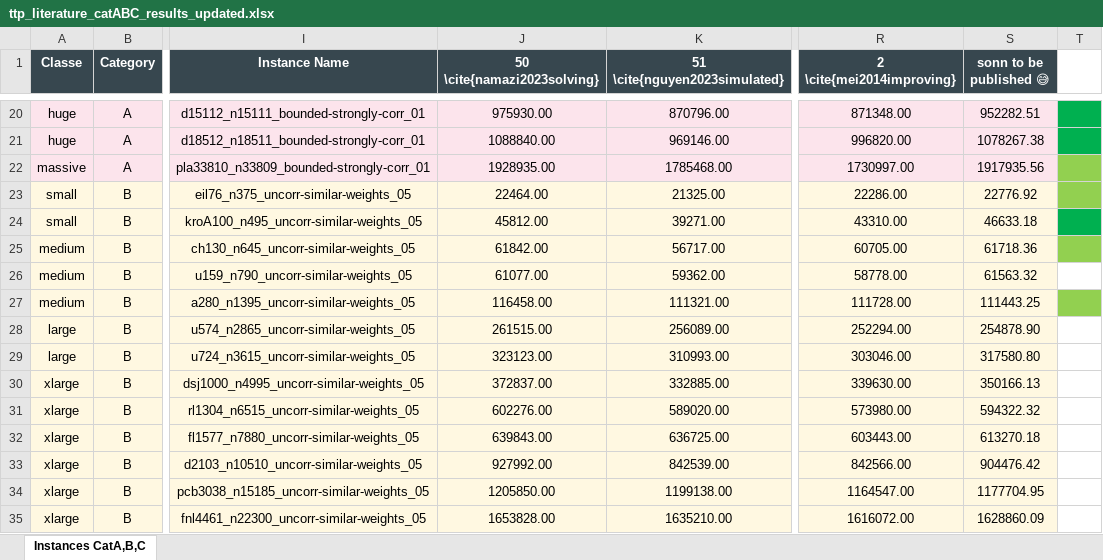
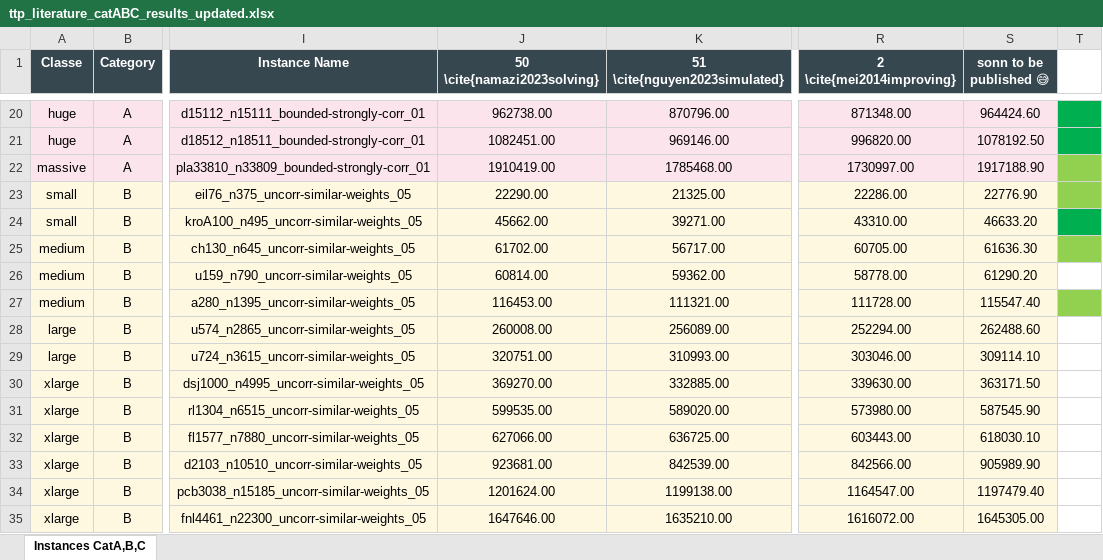
Before and after one commit to makopt/ttp-dashboard-repo, an Excel workbook: ttp_literature_catABC_results_updated.xlsx, sheet Instances CatA,B,C, drawn as a sheet; only a part is shown, gaps mark what is left out; values as stored, in another font and other column widths than the file's, no borders; the diff covers the shown part only; the diff names each change by its address in the sheet, - before the commit and + after, or states it on an @@ line.

```diff
--- a/ttp_literature_catABC_results_updated.xlsx (sheet Instances CatA,B,C)
+++ b/ttp_literature_catABC_results_updated.xlsx (sheet Instances CatA,B,C)
-J20 (50 \cite{namazi2023solving}): 975930.00
+J20 (50 \cite{namazi2023solving}): 962738.00
-S20 (sonn to be published 😅): 952282.51
+S20 (sonn to be published 😅): 964424.60
-J21 (50 \cite{namazi2023solving}): 1088840.00
+J21 (50 \cite{namazi2023solving}): 1082451.00
-S21 (sonn to be published 😅): 1078267.38
+S21 (sonn to be published 😅): 1078192.50
-J22 (50 \cite{namazi2023solving}): 1928935.00
+J22 (50 \cite{namazi2023solving}): 1910419.00
-S22 (sonn to be published 😅): 1917935.56
+S22 (sonn to be published 😅): 1917188.90
-J23 (50 \cite{namazi2023solving}): 22464.00
+J23 (50 \cite{namazi2023solving}): 22290.00
-S23 (sonn to be published 😅): 22776.92
+S23 (sonn to be published 😅): 22776.90
-J24 (50 \cite{namazi2023solving}): 45812.00
+J24 (50 \cite{namazi2023solving}): 45662.00
-S24 (sonn to be published 😅): 46633.18
+S24 (sonn to be published 😅): 46633.20
-J25 (50 \cite{namazi2023solving}): 61842.00
+J25 (50 \cite{namazi2023solving}): 61702.00
-S25 (sonn to be published 😅): 61718.36
+S25 (sonn to be published 😅): 61636.30
-J26 (50 \cite{namazi2023solving}): 61077.00
+J26 (50 \cite{namazi2023solving}): 60814.00
-S26 (sonn to be published 😅): 61563.32
+S26 (sonn to be published 😅): 61290.20
-J27 (50 \cite{namazi2023solving}): 116458.00
+J27 (50 \cite{namazi2023solving}): 116453.00
-S27 (sonn to be published 😅): 111443.25
+S27 (sonn to be published 😅): 115547.40
-J28 (50 \cite{namazi2023solving}): 261515.00
+J28 (50 \cite{namazi2023solving}): 260008.00
-S28 (sonn to be published 😅): 254878.90
+S28 (sonn to be published 😅): 262488.60
-J29 (50 \cite{namazi2023solving}): 323123.00
+J29 (50 \cite{namazi2023solving}): 320751.00
-S29 (sonn to be published 😅): 317580.80
+S29 (sonn to be published 😅): 309114.10
-J30 (50 \cite{namazi2023solving}): 372837.00
+J30 (50 \cite{namazi2023solving}): 369270.00
-S30 (sonn to be published 😅): 350166.13
+S30 (sonn to be published 😅): 363171.50
-J31 (50 \cite{namazi2023solving}): 602276.00
+J31 (50 \cite{namazi2023solving}): 599535.00
-S31 (sonn to be published 😅): 594322.32
+S31 (sonn to be published 😅): 587545.90
-J32 (50 \cite{namazi2023solving}): 639843.00
+J32 (50 \cite{namazi2023solving}): 627066.00
-S32 (sonn to be published 😅): 613270.18
+S32 (sonn to be published 😅): 618030.10
-J33 (50 \cite{namazi2023solving}): 927992.00
+J33 (50 \cite{namazi2023solving}): 923681.00
-S33 (sonn to be published 😅): 904476.42
+S33 (sonn to be published 😅): 905989.90
-J34 (50 \cite{namazi2023solving}): 1205850.00
+J34 (50 \cite{namazi2023solving}): 1201624.00
-S34 (sonn to be published 😅): 1177704.95
+S34 (sonn to be published 😅): 1197479.40
-J35 (50 \cite{namazi2023solving}): 1653828.00
+J35 (50 \cite{namazi2023solving}): 1647646.00
-S35 (sonn to be published 😅): 1628860.09
+S35 (sonn to be published 😅): 1645305.00
```
Also changed, not shown: 86 edited cells elsewhere in this sheet.
